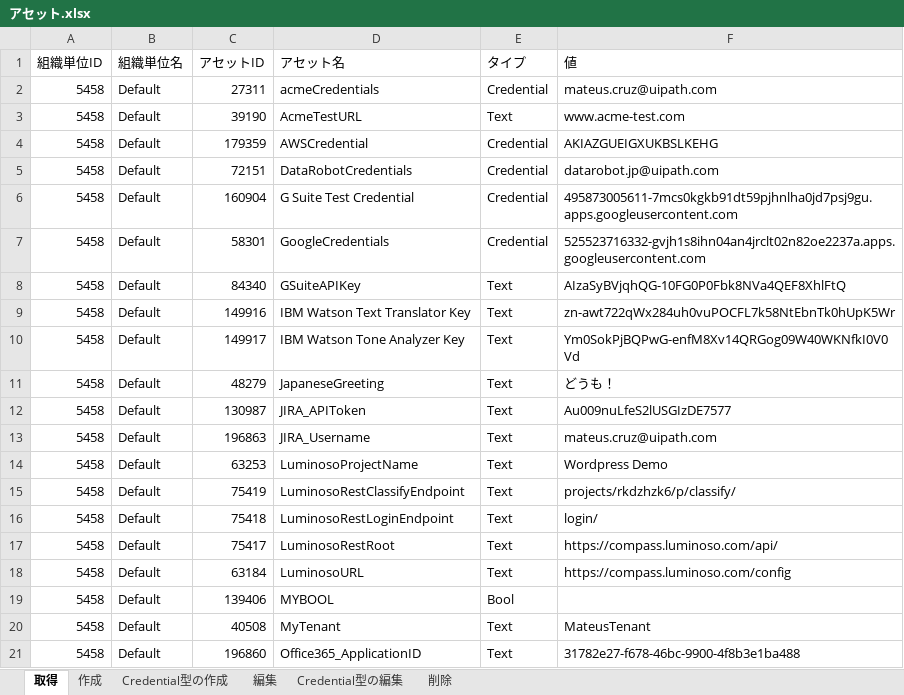
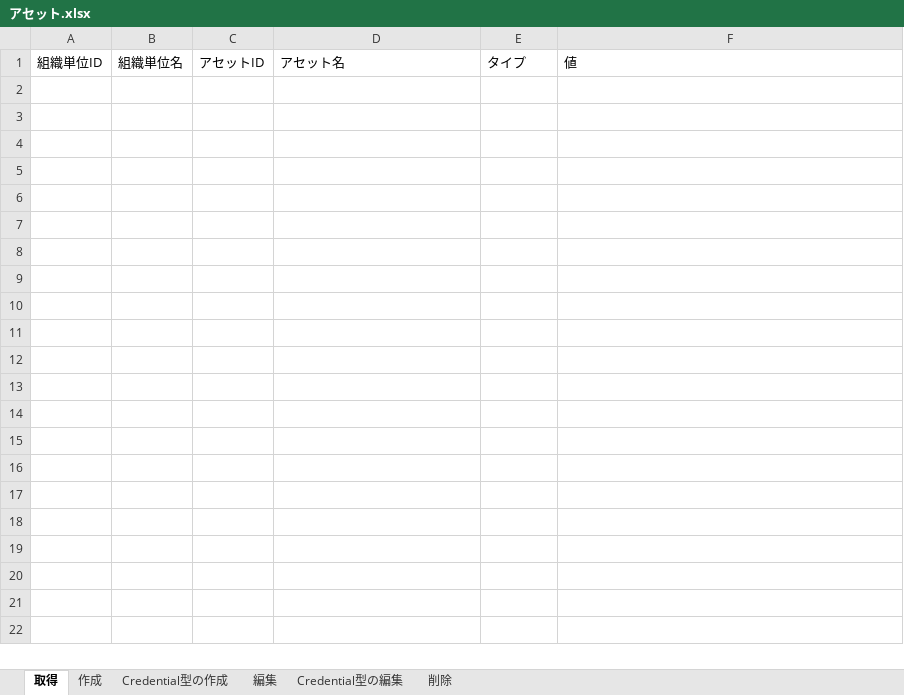
Before and after one commit to UiPath-Services/OrchestratorManager, an Excel workbook: Workbooks/JA/アセット.xlsx, sheet 取得, drawn as a sheet; only a part is shown; values as stored, in another font and other column widths than the file's, no borders; table styles not drawn; the diff covers the shown part only; the diff names each change by its address in the sheet, - before the commit and + after, or states it on an @@ line.

Commit message:
Remove mock data from workbooks

```diff
--- a/Workbooks/JA/アセット.xlsx (sheet 取得)
+++ b/Workbooks/JA/アセット.xlsx (sheet 取得)
-row 2: 5458 | Default | 27311 | acmeCredentials | Credential | mateus.cruz@uipath.com
-row 3: 5458 | Default | 39190 | AcmeTestURL | Text | www.acme-test.com
-row 4: 5458 | Default | 179359 | AWSCredential | Credential | AKIAZGUEIGXUKBSLKEHG
-row 5: 5458 | Default | 72151 | DataRobotCredentials | Credential | datarobot.jp@uipath.com
-row 6: 5458 | Default | 160904 | G Suite Test Credential | Credential | 495873005611-7mcs0kgkb91dt59pjhnlha0jd7psj9gu.apps.googleusercontent.com
-row 7: 5458 | Default | 58301 | GoogleCredentials | Credential | 525523716332-gvjh1s8ihn04an4jrclt02n82oe2237a.apps.googleusercontent.com
-row 8: 5458 | Default | 84340 | GSuiteAPIKey | Text | AIzaSyBVjqhQG-10FG0P0Fbk8NVa4QEF8XhlFtQ
-row 9: 5458 | Default | 149916 | IBM Watson Text Translator Key | Text | zn-awt722qWx284uh0vuPOCFL7k58NtEbnTk0hUpK5Wr
-row 10: 5458 | Default | 149917 | IBM Watson Tone Analyzer Key | Text | Ym0SokPjBQPwG-enfM8Xv14QRGog09W40WKNfkI0V0Vd
-row 11: 5458 | Default | 48279 | JapaneseGreeting | Text | どうも！
-row 12: 5458 | Default | 130987 | JIRA_APIToken | Text | Au009nuLfeS2lUSGIzDE7577
-row 13: 5458 | Default | 196863 | JIRA_Username | Text | mateus.cruz@uipath.com
-row 14: 5458 | Default | 63253 | LuminosoProjectName | Text | Wordpress Demo
-row 15: 5458 | Default | 75419 | LuminosoRestClassifyEndpoint | Text | projects/rkdzhzk6/p/classify/
-row 16: 5458 | Default | 75418 | LuminosoRestLoginEndpoint | Text | login/
-row 17: 5458 | Default | 75417 | LuminosoRestRoot | Text | https://compass.luminoso.com/api/
-row 18: 5458 | Default | 63184 | LuminosoURL | Text | https://compass.luminoso.com/config
-row 19: 5458 | Default | 139406 | MYBOOL | Bool
-row 20: 5458 | Default | 40508 | MyTenant | Text | MateusTenant
-row 21: 5458 | Default | 196860 | Office365_ApplicationID | Text | 31782e27-f678-46bc-9900-4f8b3e1ba488
```
Also changed, not shown: 21 removed rows elsewhere in this sheet, Config.xlsx, Workbooks/EN/Assets.xlsx, 4 other files.
